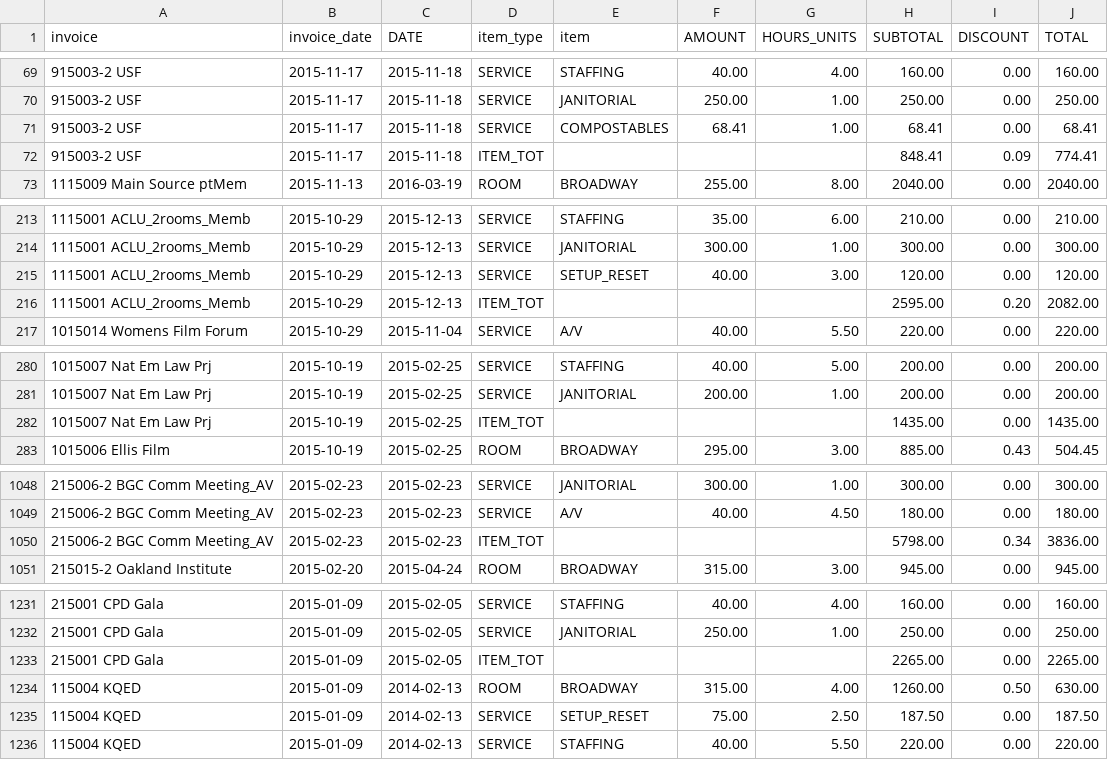
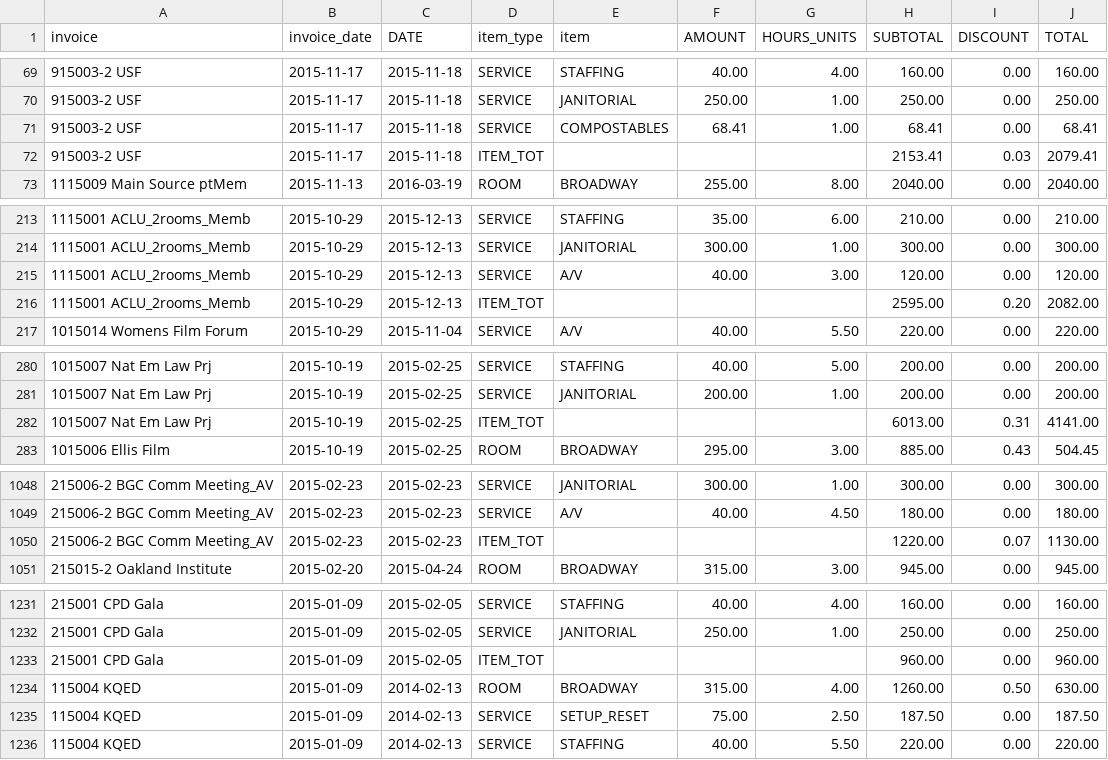
Before and after one commit to ebrensi/HUB_Invoice_Analysis, a CSV file: IHO_event_invoice_line_items.csv, drawn as a sheet; only a part is shown, gaps mark what is left out; the diff covers the shown part only.

Commit message:
updated invoice data Tue Dec  1 13:42:55 PST 2015

```diff
--- a/IHO_event_invoice_line_items.csv
+++ b/IHO_event_invoice_line_items.csv
@@ -71,3 +71,3 @@ invoice,invoice_date,DATE,item_type,item,AMOUNT,HOURS_UNITS,SUBTOTAL,DISCOUNT,TO
 915003-2 USF,2015-11-17,2015-11-18,SERVICE,COMPOSTABLES, 68.41,  1.00, 68.41,  0.00, 68.41
-915003-2 USF,2015-11-17,2015-11-18,ITEM_TOT,,,,848.41,  0.09,774.41
+915003-2 USF,2015-11-17,2015-11-18,ITEM_TOT,,,,2153.41,  0.03,2079.41
 1115009 Main Source ptMem,2015-11-13,2016-03-19,ROOM,BROADWAY,255.00,  8.00,2040.00,  0.00,2040.00
@@ -214,3 +214,3 @@ invoice,invoice_date,DATE,item_type,item,AMOUNT,HOURS_UNITS,SUBTOTAL,DISCOUNT,TO
 1115001 ACLU_2rooms_Memb,2015-10-29,2015-12-13,SERVICE,JANITORIAL,300.00,  1.00,300.00,  0.00,300.00
-1115001 ACLU_2rooms_Memb,2015-10-29,2015-12-13,SERVICE,SETUP_RESET, 40.00,  3.00,120.00,  0.00,120.00
+1115001 ACLU_2rooms_Memb,2015-10-29,2015-12-13,SERVICE,A/V, 40.00,  3.00,120.00,  0.00,120.00
 1115001 ACLU_2rooms_Memb,2015-10-29,2015-12-13,ITEM_TOT,,,,2595.00,  0.20,2082.00
@@ -281,3 +281,3 @@ invoice,invoice_date,DATE,item_type,item,AMOUNT,HOURS_UNITS,SUBTOTAL,DISCOUNT,TO
 1015007 Nat Em Law Prj,2015-10-19,2015-02-25,SERVICE,JANITORIAL,200.00,  1.00,200.00,  0.00,200.00
-1015007 Nat Em Law Prj,2015-10-19,2015-02-25,ITEM_TOT,,,,1435.00,  0.00,1435.00
+1015007 Nat Em Law Prj,2015-10-19,2015-02-25,ITEM_TOT,,,,6013.00,  0.31,4141.00
 1015006 Ellis Film,2015-10-19,2015-02-25,ROOM,BROADWAY,295.00,  3.00,885.00,  0.43,504.45
@@ -1049,3 +1049,3 @@ invoice,invoice_date,DATE,item_type,item,AMOUNT,HOURS_UNITS,SUBTOTAL,DISCOUNT,TO
 215006-2 BGC Comm Meeting_AV,2015-02-23,2015-02-23,SERVICE,A/V, 40.00,  4.50,180.00,  0.00,180.00
-215006-2 BGC Comm Meeting_AV,2015-02-23,2015-02-23,ITEM_TOT,,,,5798.00,  0.34,3836.00
+215006-2 BGC Comm Meeting_AV,2015-02-23,2015-02-23,ITEM_TOT,,,,1220.00,  0.07,1130.00
 215015-2 Oakland Institute,2015-02-20,2015-04-24,ROOM,BROADWAY,315.00,  3.00,945.00,  0.00,945.00
@@ -1232,3 +1232,3 @@ invoice,invoice_date,DATE,item_type,item,AMOUNT,HOURS_UNITS,SUBTOTAL,DISCOUNT,TO
 215001 CPD Gala,2015-01-09,2015-02-05,SERVICE,JANITORIAL,250.00,  1.00,250.00,  0.00,250.00
-215001 CPD Gala,2015-01-09,2015-02-05,ITEM_TOT,,,,2265.00,  0.00,2265.00
+215001 CPD Gala,2015-01-09,2015-02-05,ITEM_TOT,,,,960.00,  0.00,960.00
 115004 KQED,2015-01-09,2014-02-13,ROOM,BROADWAY,315.00,  4.00,1260.00,  0.50,630.00
```
Also changed, not shown: 8 edited cells elsewhere in this file, IHO_event_invoice_summaries.csv, IHO_pricing_effective_room_rates.csv, 4 other files.
